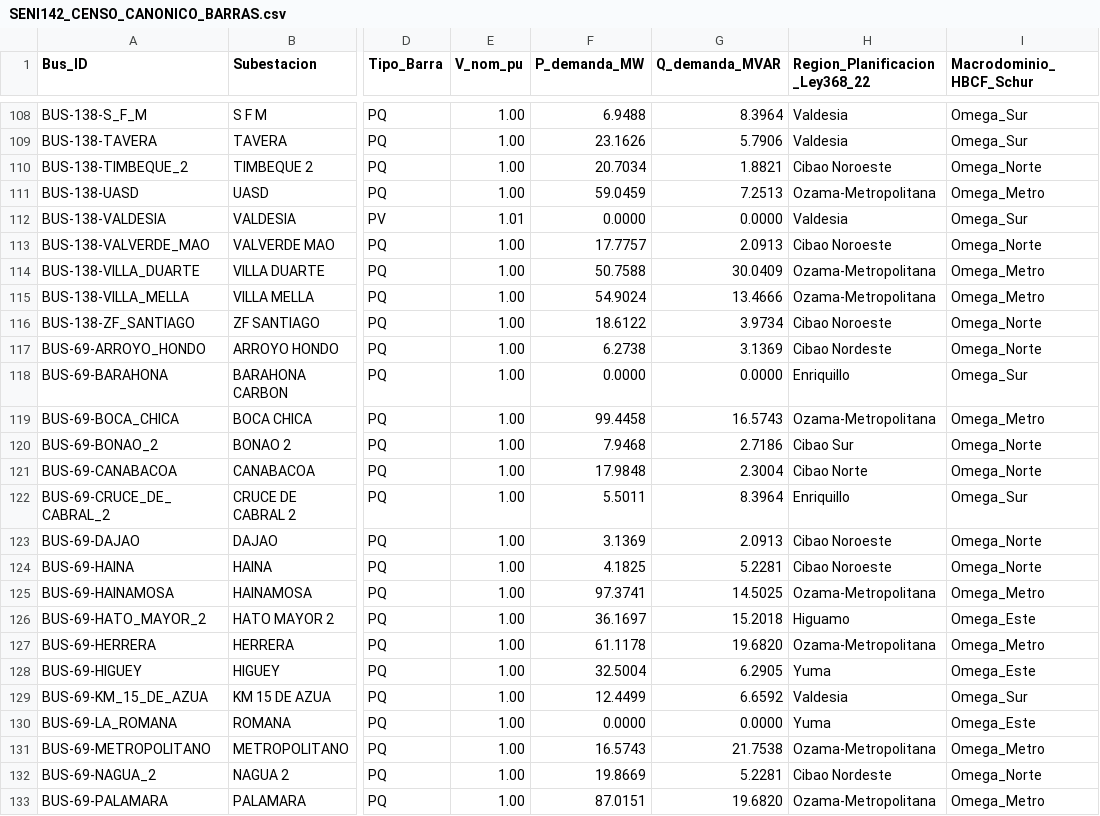
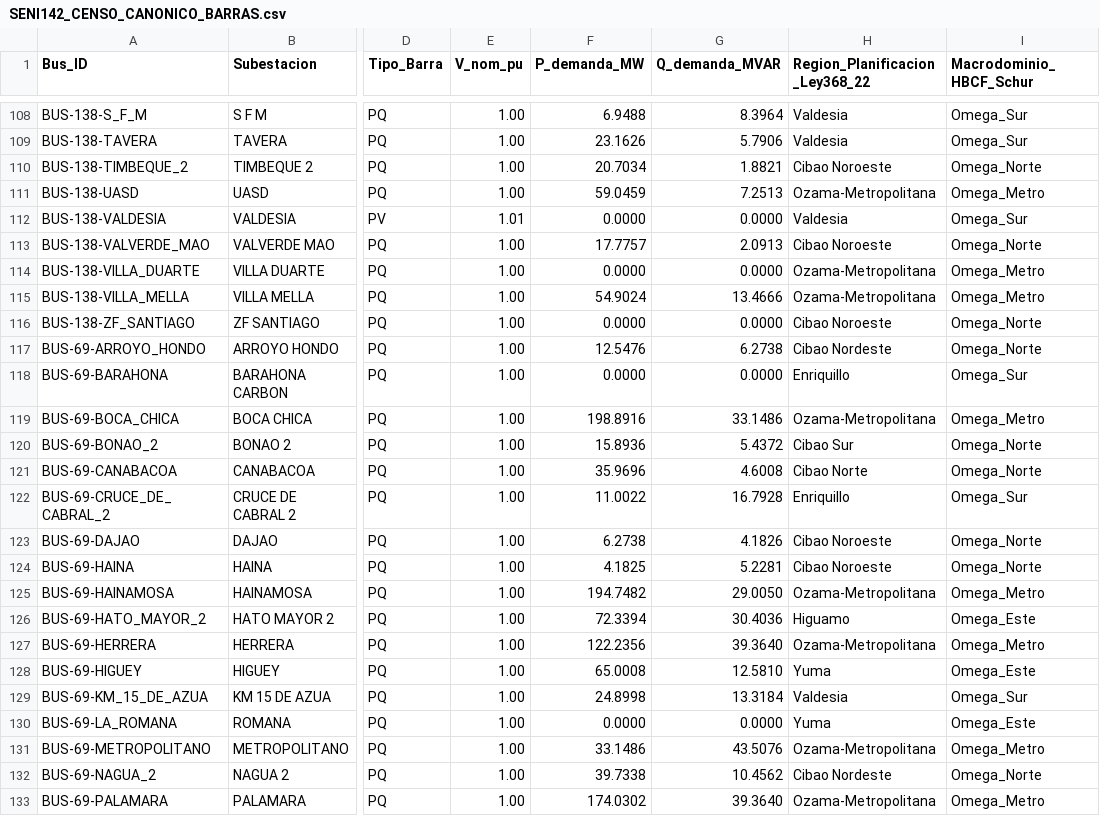
Before and after one commit to Junvillan/seni142-benchmark, a CSV file: SENI142_CENSO_CANONICO_BARRAS.csv, drawn as a sheet; only a part is shown, gaps mark what is left out; the diff covers the shown part only; the diff names each change by its address in the sheet, - before the commit and + after, or states it on an @@ line.

Commit message:
fix(seni142): subsanacion quirurgica post-auditoria fria r13b — banco 345/138 kV XFMR-345-138-JS en sec05, censo canonico 142/112/115+27 en fuentes_tex y consolidacion sum-invariante de demanda clonada (22 predios, 753.3031 MW) con re-sellado NPZ

```diff
--- a/SENI142_CENSO_CANONICO_BARRAS.csv
+++ b/SENI142_CENSO_CANONICO_BARRAS.csv
-F114 (P_demanda_MW): 50.7588
+F114 (P_demanda_MW): 0.0000
-G114 (Q_demanda_MVAR): 30.0409
+G114 (Q_demanda_MVAR): 0.0000
-F116 (P_demanda_MW): 18.6122
+F116 (P_demanda_MW): 0.0000
-G116 (Q_demanda_MVAR): 3.9734
+G116 (Q_demanda_MVAR): 0.0000
-F117 (P_demanda_MW): 6.2738
+F117 (P_demanda_MW): 12.5476
-G117 (Q_demanda_MVAR): 3.1369
+G117 (Q_demanda_MVAR): 6.2738
-F119 (P_demanda_MW): 99.4458
+F119 (P_demanda_MW): 198.8916
-G119 (Q_demanda_MVAR): 16.5743
+G119 (Q_demanda_MVAR): 33.1486
-F120 (P_demanda_MW): 7.9468
+F120 (P_demanda_MW): 15.8936
-G120 (Q_demanda_MVAR): 2.7186
+G120 (Q_demanda_MVAR): 5.4372
-F121 (P_demanda_MW): 17.9848
+F121 (P_demanda_MW): 35.9696
-G121 (Q_demanda_MVAR): 2.3004
+G121 (Q_demanda_MVAR): 4.6008
-F122 (P_demanda_MW): 5.5011
+F122 (P_demanda_MW): 11.0022
-G122 (Q_demanda_MVAR): 8.3964
+G122 (Q_demanda_MVAR): 16.7928
-F123 (P_demanda_MW): 3.1369
+F123 (P_demanda_MW): 6.2738
-G123 (Q_demanda_MVAR): 2.0913
+G123 (Q_demanda_MVAR): 4.1826
-F125 (P_demanda_MW): 97.3741
+F125 (P_demanda_MW): 194.7482
-G125 (Q_demanda_MVAR): 14.5025
+G125 (Q_demanda_MVAR): 29.0050
-F126 (P_demanda_MW): 36.1697
+F126 (P_demanda_MW): 72.3394
-G126 (Q_demanda_MVAR): 15.2018
+G126 (Q_demanda_MVAR): 30.4036
-F127 (P_demanda_MW): 61.1178
+F127 (P_demanda_MW): 122.2356
-G127 (Q_demanda_MVAR): 19.6820
+G127 (Q_demanda_MVAR): 39.3640
-F128 (P_demanda_MW): 32.5004
+F128 (P_demanda_MW): 65.0008
-G128 (Q_demanda_MVAR): 6.2905
+G128 (Q_demanda_MVAR): 12.5810
-F129 (P_demanda_MW): 12.4499
+F129 (P_demanda_MW): 24.8998
-G129 (Q_demanda_MVAR): 6.6592
+G129 (Q_demanda_MVAR): 13.3184
-F131 (P_demanda_MW): 16.5743
+F131 (P_demanda_MW): 33.1486
-G131 (Q_demanda_MVAR): 21.7538
+G131 (Q_demanda_MVAR): 43.5076
-F132 (P_demanda_MW): 19.8669
+F132 (P_demanda_MW): 39.7338
-G132 (Q_demanda_MVAR): 5.2281
+G132 (Q_demanda_MVAR): 10.4562
-F133 (P_demanda_MW): 87.0151
+F133 (P_demanda_MW): 174.0302
-G133 (Q_demanda_MVAR): 19.6820
+G133 (Q_demanda_MVAR): 39.3640
```
Also changed, not shown: 56 edited cells elsewhere in this file, 31 other files.
